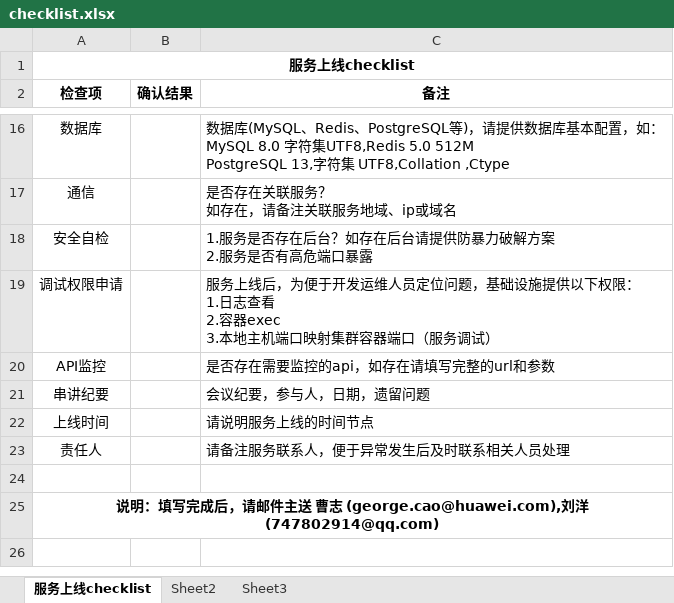
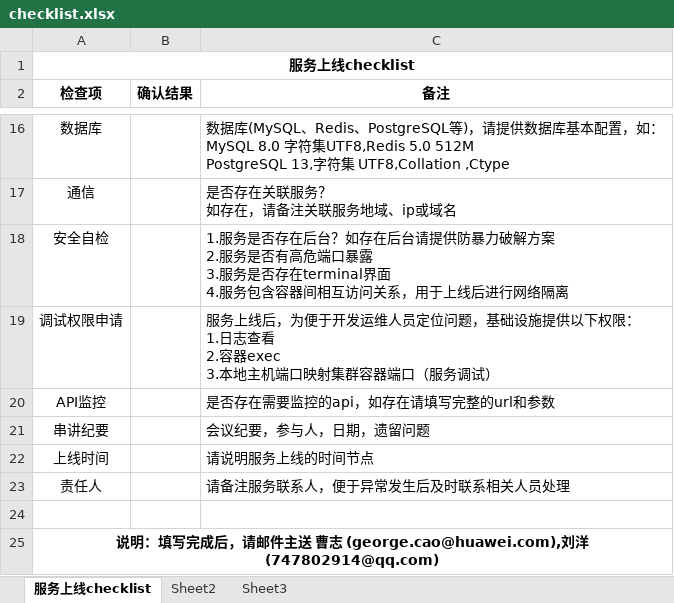
Before and after one commit to Open-Infra-Ops/docs, an Excel workbook: checklist/checklist.xlsx, sheet 服务上线checklist, drawn as a sheet; only a part is shown, gaps mark what is left out; values as stored, in another font and other column widths than the file's, no borders; ↵ is a line break in a cell; the diff names each change by its address in the sheet, - before the commit and + after, or states it on an @@ line.

Commit message:
update checklist

```diff
--- a/checklist/checklist.xlsx (sheet 服务上线checklist)
+++ b/checklist/checklist.xlsx (sheet 服务上线checklist)
-C18 (备注): …端口暴露
+C18 (备注): …端口暴露 ↵ 3.服务是否存在terminal界面 ↵ 4.服务包含容器间相互访问关系，用于上线后进行网络隔离
```
Also changed, not shown: 1 other file.
